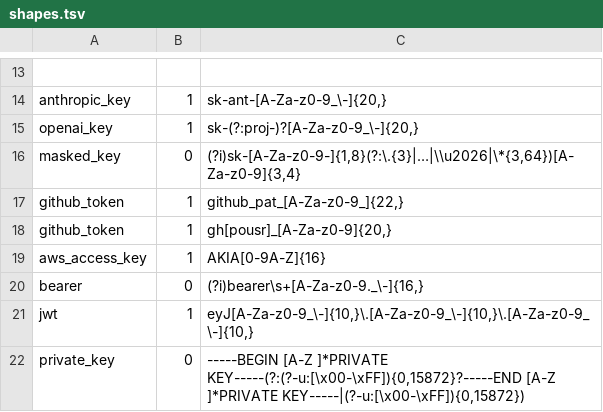
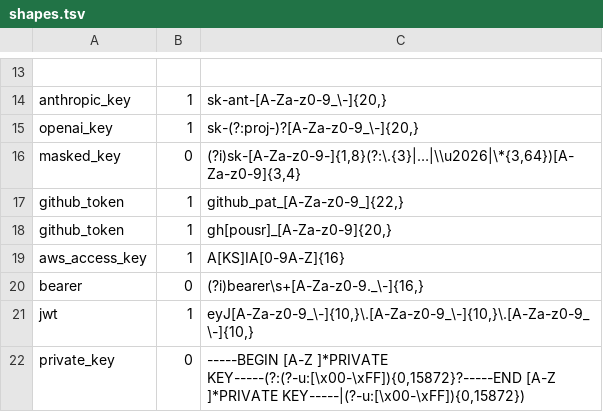
Before and after one commit to agentcommunity/goal-cup-proxy, a TSV file: connectors/shapes.tsv, drawn as a sheet; only a part is shown, gaps mark what is left out.

```diff
--- a/connectors/shapes.tsv
+++ b/connectors/shapes.tsv
@@ -18,3 +18,3 @@ github_token	1	github_pat_[A-Za-z0-9_]{22,}
 github_token	1	gh[pousr]_[A-Za-z0-9]{20,}
-aws_access_key	1	AKIA[0-9A-Z]{16}
+aws_access_key	1	A[KS]IA[0-9A-Z]{16}
 bearer	0	(?i)bearer\s+[A-Za-z0-9._\-]{16,}
```
Also changed, not shown: 4 other files.
